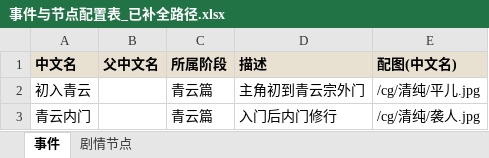
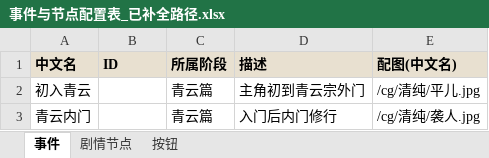
Before and after one commit to 315920958/bhgt-ai-collaboration, an Excel workbook: 剧情配置/事件与节点配置表_已补全路径.xlsx, sheet 事件, drawn as a sheet; values as stored, in another font and other column widths than the file's, no borders; the diff names each change by its address in the sheet, - before the commit and + after, or states it on an @@ line.

Commit message:
refactor(docs): Excel 配置重构为三 Sheet（事件/剧情节点/按钮）
- 事件 sheet：去父中文名、加 ID 列（AI 生成）
- 节点 sheet：只保留基础配置 11 字段（截图对齐），砍掉所有战斗子字段
- 按钮：独立成第三 sheet（关联节点中文名+目标中文名→目标code）
- 四脚本同步：export-db-to-excel / gen-config-template / fill-image-paths / resolve-config
- admin-api.md §18 重写（18.1 三Sheet结构 ~ 18.5 按钮目标）；MEMORY.md 同步
- 管道验证：0 错误 0 警告，编号/目标 code 全部正确

```diff
--- a/剧情配置/事件与节点配置表_已补全路径.xlsx (sheet 事件)
+++ b/剧情配置/事件与节点配置表_已补全路径.xlsx (sheet 事件)
+sheet tab: 按钮
-B1: 父中文名
+B1: ID
```
Also changed, not shown: sheet 剧情节点, 剧情配置/事件与节点配置表.xlsx, 剧情配置/事件与节点配置表_已解析.xlsx, 6 other files.
